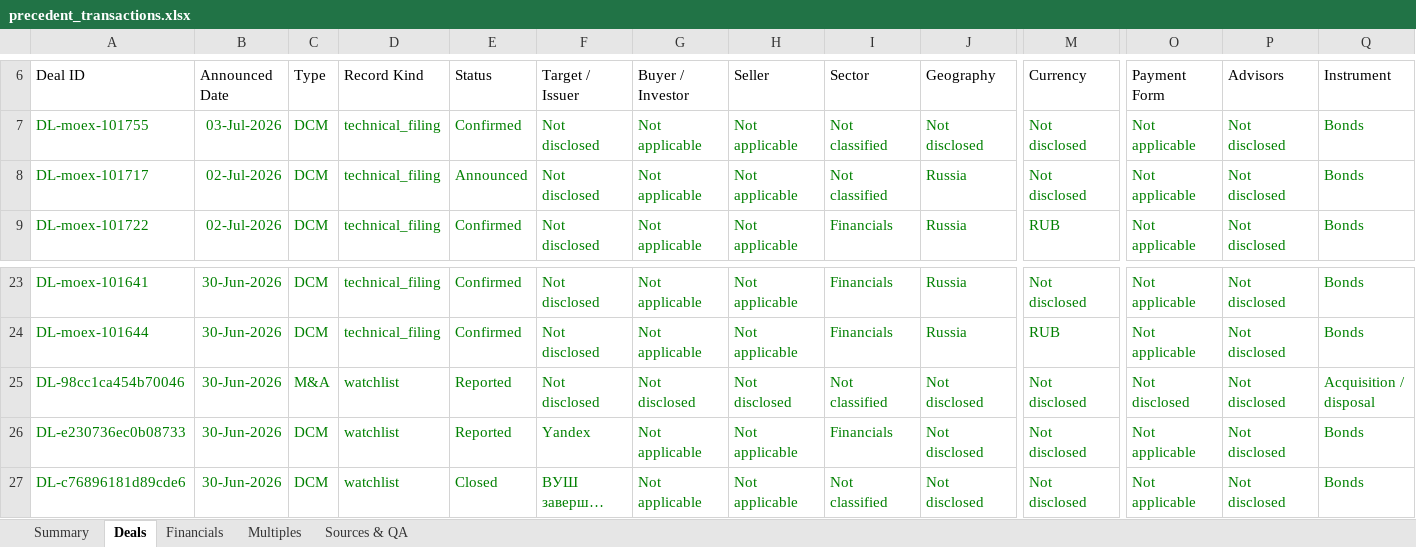
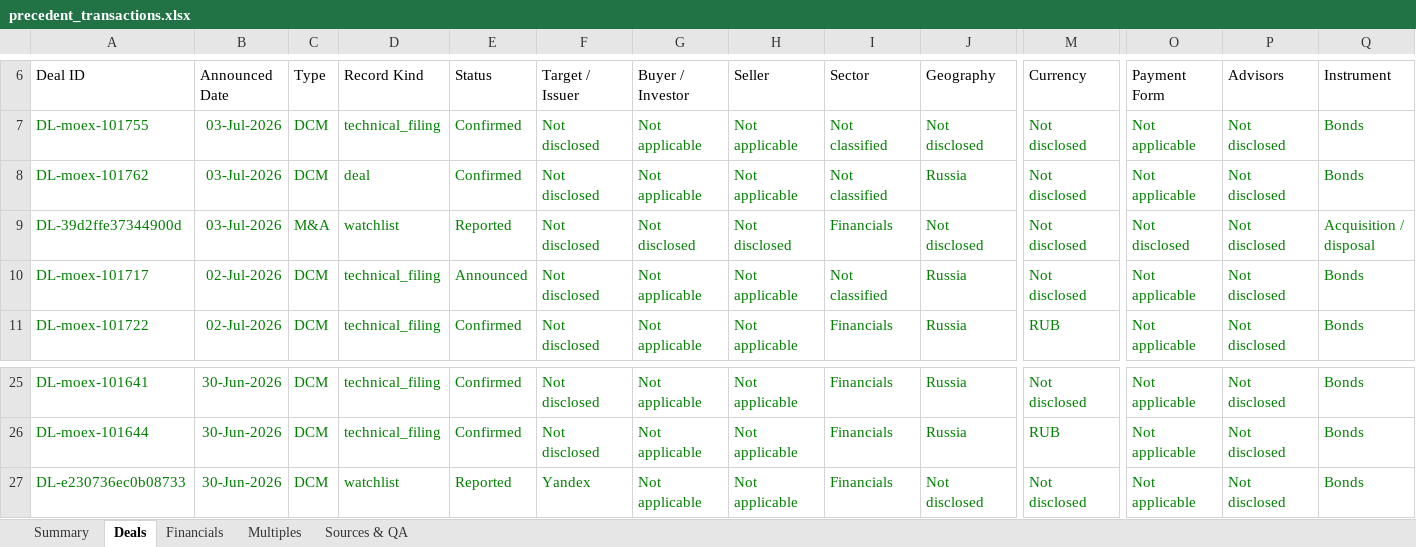
Before and after one commit to irisaurum/deal-markets-copilot, an Excel workbook: output/precedent_transactions.xlsx, sheet Deals, drawn as a sheet; only a part is shown, gaps mark what is left out; the shorter side is filled out with more unchanged rows; long unchanged cells end in …; values as stored, in another font and other column widths than the file's, no borders; table styles not drawn; removed rows and columns are numbered as before the commit, all else as after; rows hold the shown columns only; the diff names each change by its address in the sheet, - before the commit and + after, or states it on an @@ line.

```diff
--- a/output/precedent_transactions.xlsx (sheet Deals)
+++ b/output/precedent_transactions.xlsx (sheet Deals)
+row 8: DL-moex-101762 | 03-Jul-2026 | DCM | deal | Confirmed | Not disclosed | Not applicable | Not applicable | Not classified | Russia | Not disclosed | Not applicable | Not disclosed | Bonds
+row 9: DL-39d2ffe37344900d | 03-Jul-2026 | M&A | watchlist | Reported | Not disclosed | Not disclosed | Not disclosed | Financials | Not disclosed | Not disclosed | Not disclosed | Not disclosed | Acquisition / disposal
-row 25: DL-98cc1ca454b70046 | 30-Jun-2026 | M&A | watchlist | Reported | Not disclosed | Not disclosed | Not disclosed | Not classified | Not disclosed | Not disclosed | Not disclosed | Not disclosed | Acquisition / disposal
```
Also changed, not shown: sheet Sources & QA, sheet Multiples, sheet Summary, formulas that keep their value, 5 other files.
